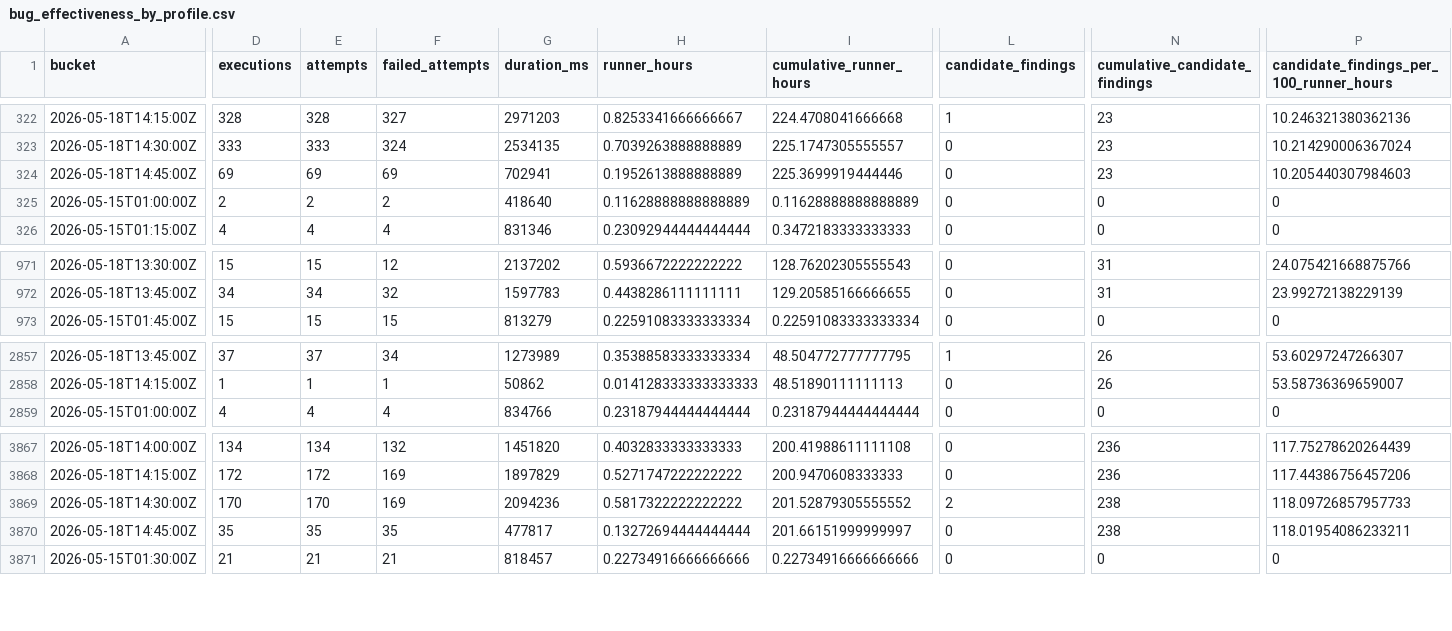
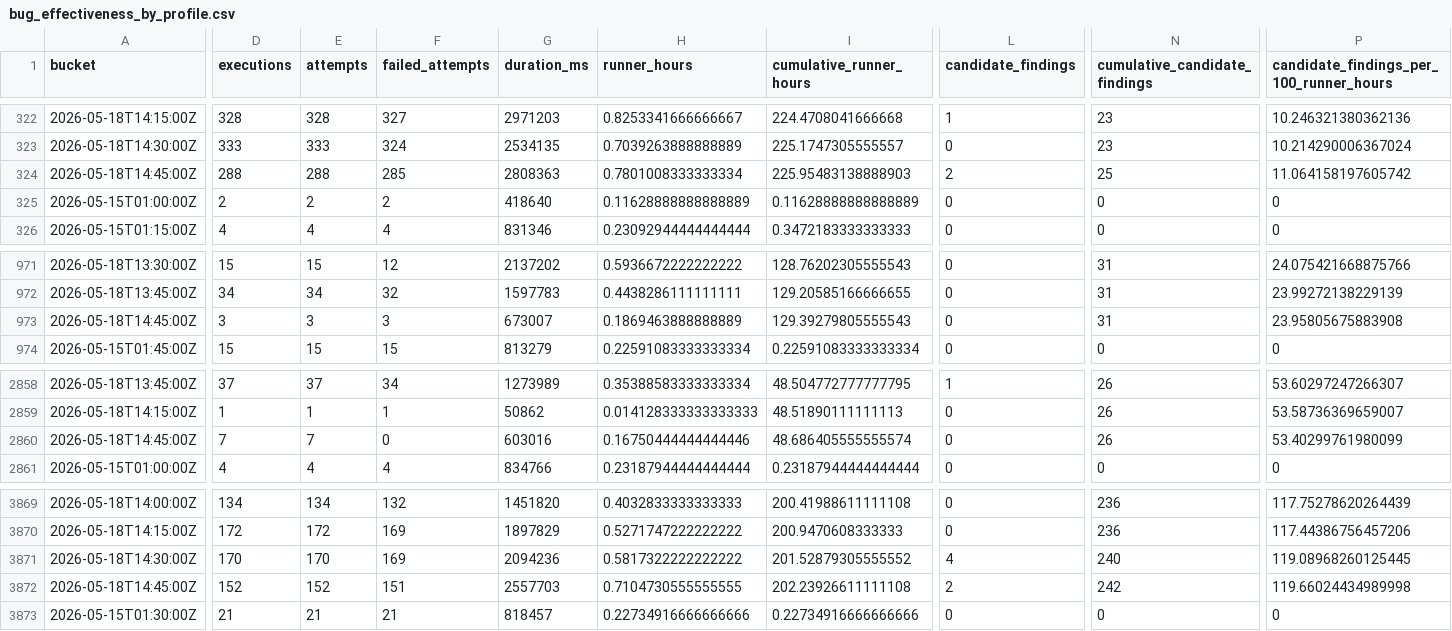
Before and after one commit to danluu/gutenberg, a CSV file: docs/explanations/architecture/rtc-jetstream2-fuzz-trends-20260515/data/bug_effectiveness_by_profile.csv, drawn as a sheet; only a part is shown, gaps mark what is left out; addresses are those after the commit; rows hold the shown columns only; the diff covers the shown part only; the diff names each change by its address in the sheet, - before the commit and + after, or states it on an @@ line.

Commit message:
Refresh Jetstream fuzz trend report

```diff
--- a/docs/explanations/architecture/rtc-jetstream2-fuzz-trends-20260515/data/bug_effectiveness_by_profile.csv
+++ b/docs/explanations/architecture/rtc-jetstream2-fuzz-trends-20260515/data/bug_effectiveness_by_profile.csv
-D324 (executions): 69
+D324 (executions): 288
-E324 (attempts): 69
+E324 (attempts): 288
-F324 (failed_attempts): 69
+F324 (failed_attempts): 285
-G324 (duration_ms): 702941
+G324 (duration_ms): 2808363
-H324 (runner_hours): 0.1952613888888889
+H324 (runner_hours): 0.7801008333333334
-I324 (cumulative_runner_hours): 225.3699919444446
+I324 (cumulative_runner_hours): 225.95483138888903
-L324 (candidate_findings): 0
+L324 (candidate_findings): 2
-N324 (cumulative_candidate_findings): 23
+N324 (cumulative_candidate_findings): 25
-P324: 10.205440307984603
+P324: 11.064158197605742
+row 973: 2026-05-18T14:45:00Z | 3 | 3 | 3 | 673007 | 0.1869463888888889 | 129.39279805555543 | 0 | 31 | 23.95805675883908
+row 2860: 2026-05-18T14:45:00Z | 7 | 7 | 0 | 603016 | 0.16750444444444446 | 48.686405555555574 | 0 | 26 | 53.40299761980099
-L3871 (candidate_findings): 2
+L3871 (candidate_findings): 4
-N3871 (cumulative_candidate_findings): 238
+N3871 (cumulative_candidate_findings): 240
-P3871: 118.09726857957733
+P3871: 119.08968260125445
-D3872 (executions): 35
+D3872 (executions): 152
-E3872 (attempts): 35
+E3872 (attempts): 152
-F3872 (failed_attempts): 35
+F3872 (failed_attempts): 151
-G3872 (duration_ms): 477817
+G3872 (duration_ms): 2557703
-H3872 (runner_hours): 0.13272694444444444
+H3872 (runner_hours): 0.7104730555555555
-I3872 (cumulative_runner_hours): 201.66151999999997
+I3872 (cumulative_runner_hours): 202.23926611111108
-L3872 (candidate_findings): 0
+L3872 (candidate_findings): 2
-N3872 (cumulative_candidate_findings): 238
+N3872 (cumulative_candidate_findings): 242
-P3872: 118.01954086233211
+P3872: 119.66024434989998
```
Also changed, not shown: 110 edited cells elsewhere in this file, docs/explanations/architecture/rtc-jetstream2-fuzz-trends-20260515/data/bug_output_effectiveness_by_profile.csv, docs/explanations/architecture/rtc-jetstream2-fuzz-trends-20260515/data/enabled_groups.csv, 47 other files.
